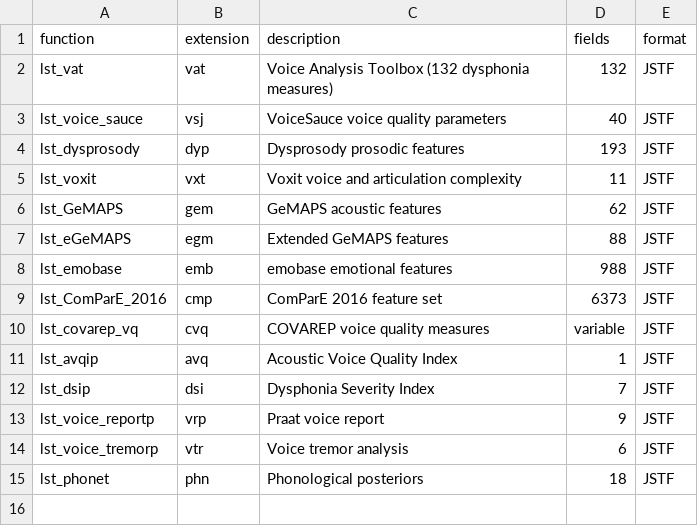
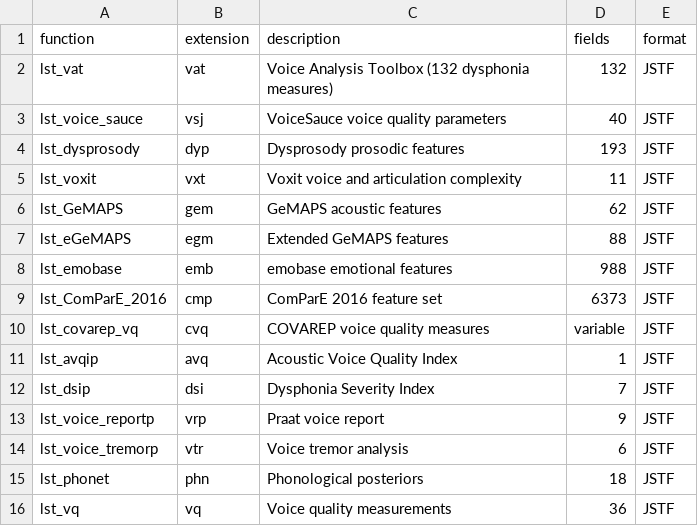
Before and after one commit to humlab-speech/superassp, a CSV file: inst/extdata/json_extensions.csv, drawn as a sheet.

Commit message:
feat: Phase 4 batch 1 - trk_cpps, trk_vuv, lst_vq (3 functions)
- trk_cpps: Cepstral Peak Prominence Smoothed time-series
- trk_vuv: Voice/Unvoiced detection (TextGrid or SSFF)
- lst_vq: Voice quality summary (36 measures w/ JSTF)
- All use pladdrr direct API
- Progress: 12/18 = 67% complete

```diff
--- a/inst/extdata/json_extensions.csv
+++ b/inst/extdata/json_extensions.csv
@@ -15 +15,2 @@ lst_voice_tremorp,vtr,Voice tremor analysis,6,JSTF
 lst_phonet,phn,Phonological posteriors,18,JSTF
+lst_vq,vq,Voice quality measurements,36,JSTF
```
Also changed, not shown: 3 other files.
